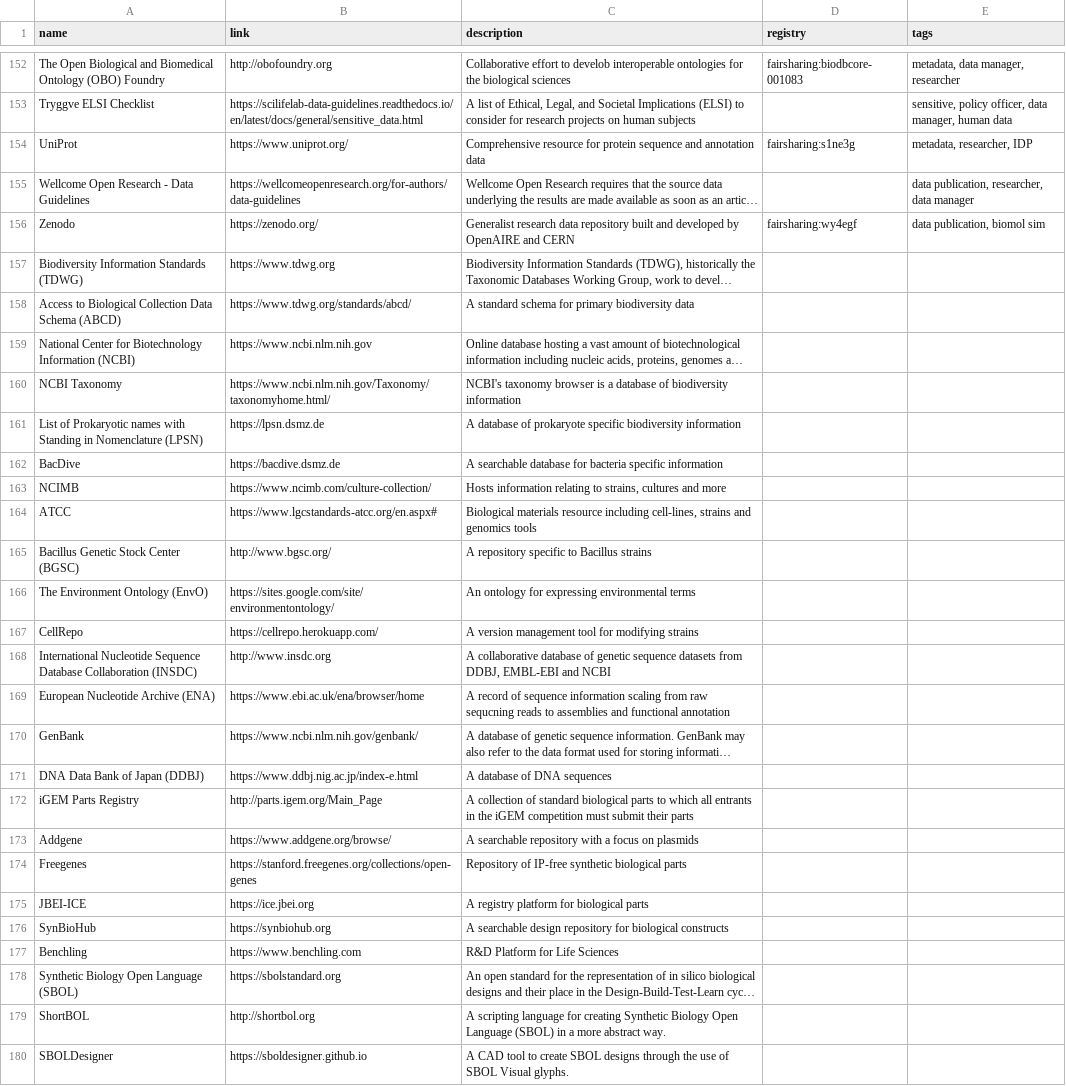
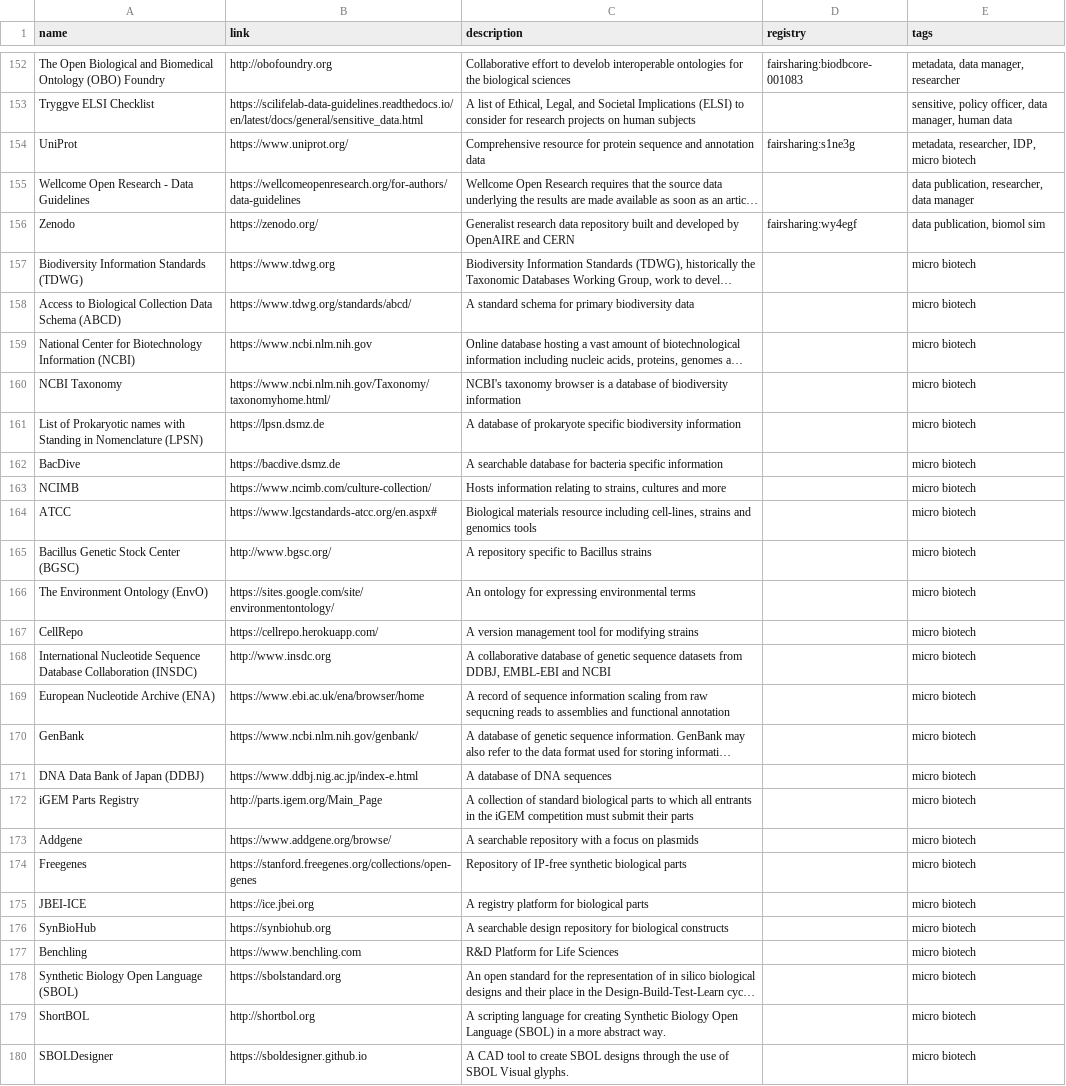
Before and after one commit to elixir-europe/rdmkit, a CSV file: _data/main_tool_and_resource_list.csv, drawn as a sheet; only a part is shown, gaps mark what is left out; long unchanged cells end in …; the diff covers the shown part only; the diff names each change by its address in the sheet, - before the commit and + after, or states it on an @@ line.

Commit message:
Update main_tool_and_resource_list.csv
Added micro biotech tag to relevant entries: 50 in total: 40 entries new in this pr, 10 existing entries.

```diff
--- a/_data/main_tool_and_resource_list.csv
+++ b/_data/main_tool_and_resource_list.csv
-E154 (tags): metadata, researcher, IDP
+E154 (tags): metadata, researcher, IDP, micro biotech
-E157:E180 (tags): (empty)
+E157:E180 (tags): micro biotech
```
Also changed, not shown: 26 edited cells elsewhere in this file.
